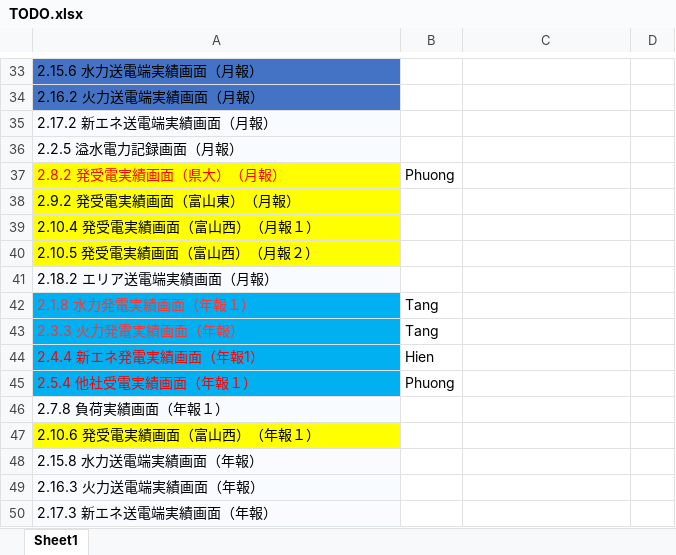
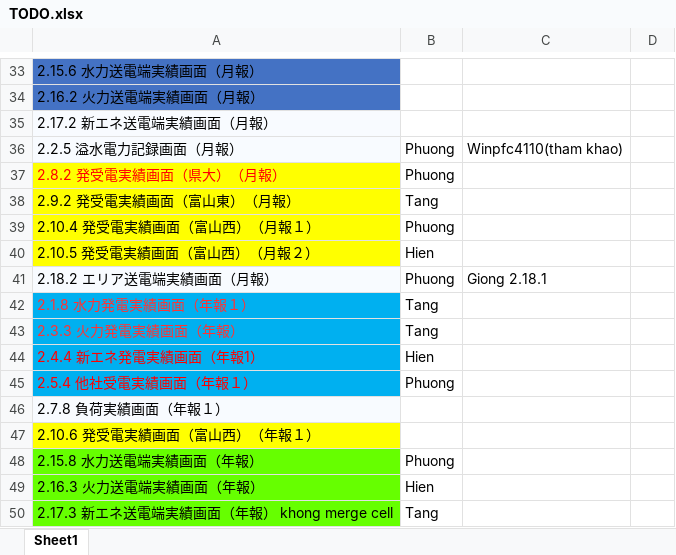
Before and after one commit to phuong-cse-iu/TODOLIST, an Excel workbook: TODO.xlsx, sheet Sheet1, drawn as a sheet; only a part is shown, gaps mark what is left out; values as stored, in another font and other column widths than the file's, no borders; removed rows and columns are numbered as before the commit, all else as after; the diff covers the shown part only; the diff names each change by its address in the sheet, - before the commit and + after, or states it on an @@ line.

```diff
--- a/TODO.xlsx (sheet Sheet1)
+++ b/TODO.xlsx (sheet Sheet1)
-B36: (empty)
+B36: Phuong
-C36: (empty)
+C36: Winpfc4110(tham khao)
-B38: (empty)
+B38: Tang
-B39: (empty)
+B39: Phuong
-B40: (empty)
+B40: Hien
-B41: (empty)
+B41: Phuong
-C41: (empty)
+C41: Giong 2.18.1
-A48:A49 fill: #F8FBFF
+A48:A49 fill: #66FF00
-B48: (empty)
+B48: Phuong
-B49: (empty)
+B49: Hien
-row 50: 2.17.3 新エネ送電端実績画面（年報）
+row 50: 2.17.3 新エネ送電端実績画面（年報） khong merge cell | Tang
```
Also changed, not shown: 4 added rows, 4 removed rows, 10 edited cells and cell formats elsewhere in this sheet, 1 other file.
